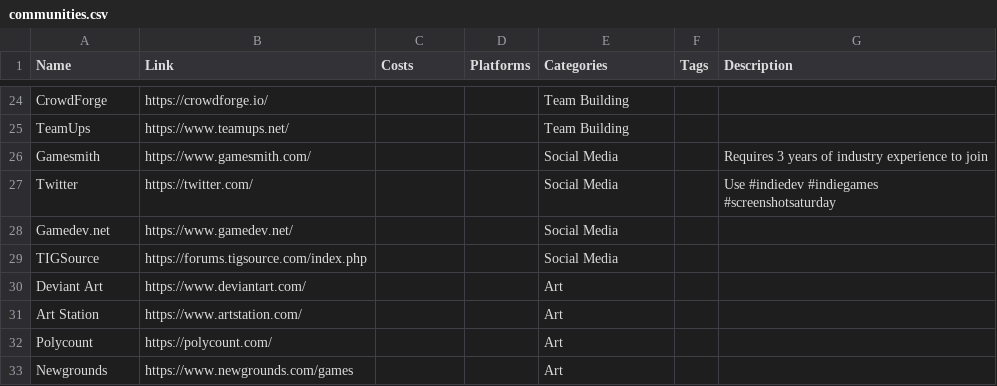
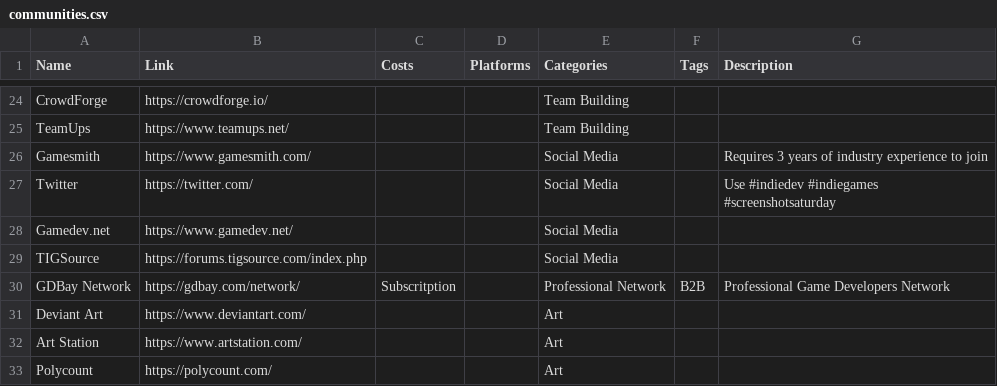
Before and after one commit to jackmelcher/gamedevelop.io, a CSV file: csv/communities.csv, drawn as a sheet; only a part is shown, gaps mark what is left out; the shorter side is filled out with more unchanged rows; the diff names each change by its address in the sheet, - before the commit and + after, or states it on an @@ line.

```diff
--- a/csv/communities.csv
+++ b/csv/communities.csv
+row 30: GDBay Network | https://gdbay.com/network/ | Subscritption |  | Professional Network | B2B | Professional Game Developers Network
```
Also changed, not shown: csv/funding.csv, csv/publisher.csv, 17 other files.
